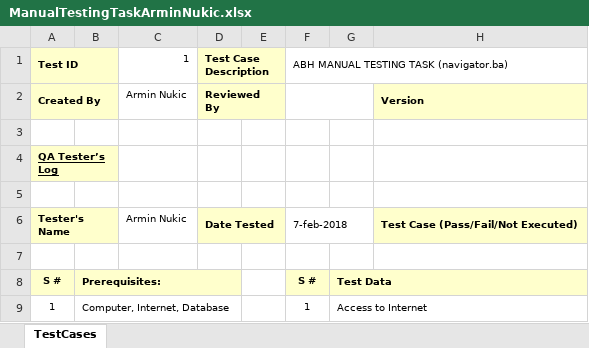
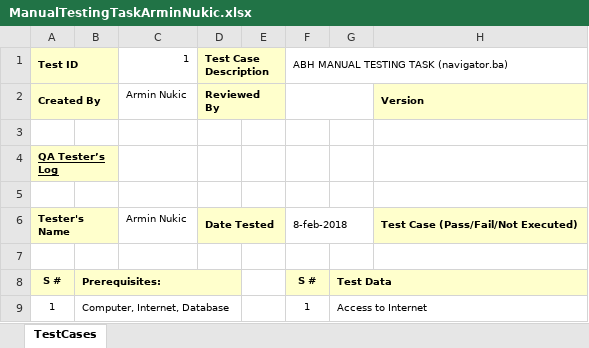
Before and after one commit to armin--nukic/ABH_MANUAL_TESTING_TASK, an Excel workbook: ManualTestingTaskArminNukic.xlsx, sheet TestCases, drawn as a sheet; only a part is shown; values as stored, in another font and other column widths than the file's, no borders; the diff names each change by its address in the sheet, - before the commit and + after, or states it on an @@ line.

Commit message:
Changed

```diff
--- a/ManualTestingTaskArminNukic.xlsx (sheet TestCases)
+++ b/ManualTestingTaskArminNukic.xlsx (sheet TestCases)
-F6: 7-feb-2018
+F6: 8-feb-2018
```
